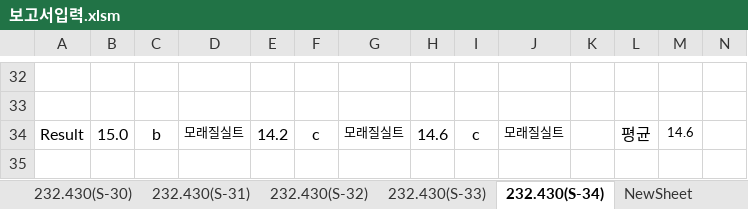
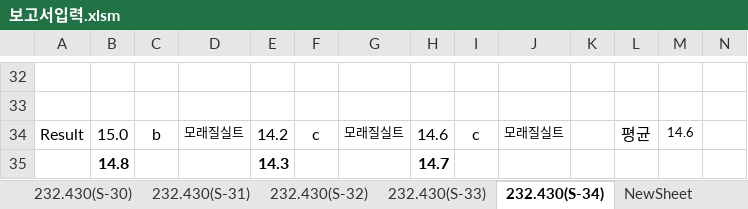
Before and after one commit to VB6Hobbyst7/02_Excel, an Excel workbook: 07_LandSlide/01_토양경도계 매크로/보고서입력.xlsm, sheet 232.430(S-34), drawn as a sheet; only a part is shown, gaps mark what is left out; values as stored, in another font and other column widths than the file's, no borders; charts and pictures not drawn; rows hold the shown columns only; the diff names each change by its address in the sheet, - before the commit and + after, or states it on an @@ line.

Commit message:
mod data

```diff
--- a/07_LandSlide/01_토양경도계 매크로/보고서입력.xlsm (sheet 232.430(S-34))
+++ b/07_LandSlide/01_토양경도계 매크로/보고서입력.xlsm (sheet 232.430(S-34))
+row 35:  | 14.8 |  |  | 14.3 |  |  | 14.7
```
Also changed, not shown: 07_LandSlide/01_토양경도계 매크로/27. 102.765k(제천).xlsm, 07_LandSlide/02_반발강도/반발경도-Collecor.xlsm, 5 other files.
